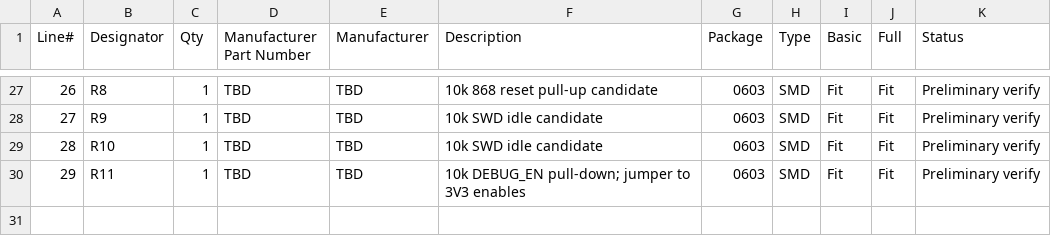
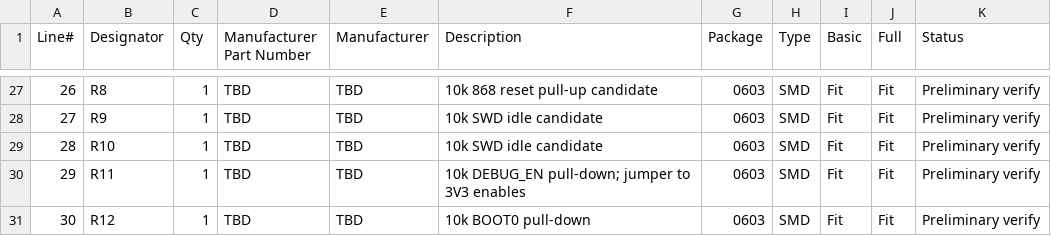
Before and after one commit to dirtybug/loraDongleHw, a CSV file: Manufacturing/BOM_PCBWay_DRAFT.csv, drawn as a sheet; only a part is shown, gaps mark what is left out; the diff names each change by its address in the sheet, - before the commit and + after, or states it on an @@ line.

Commit message:
Draft: connect SWD supply, RF switch control and BOOT0 bias

```diff
--- a/Manufacturing/BOM_PCBWay_DRAFT.csv
+++ b/Manufacturing/BOM_PCBWay_DRAFT.csv
+row 31: 30 | R12 | 1 | TBD | TBD | 10k BOOT0 pull-down | 0603 | SMD | Fit | Fit | Preliminary verify
```
